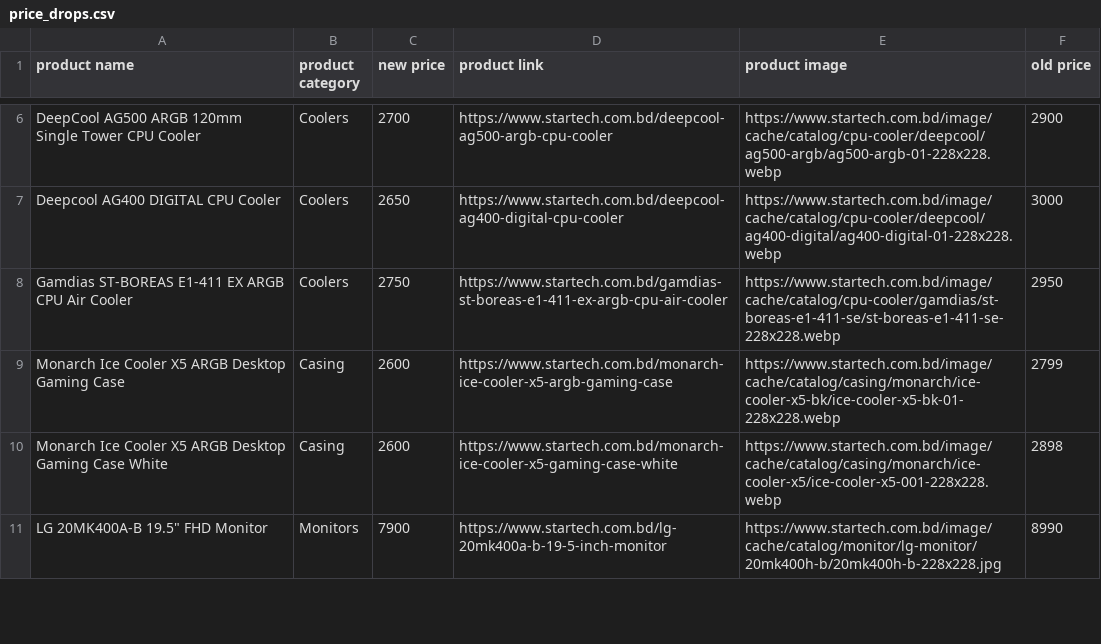
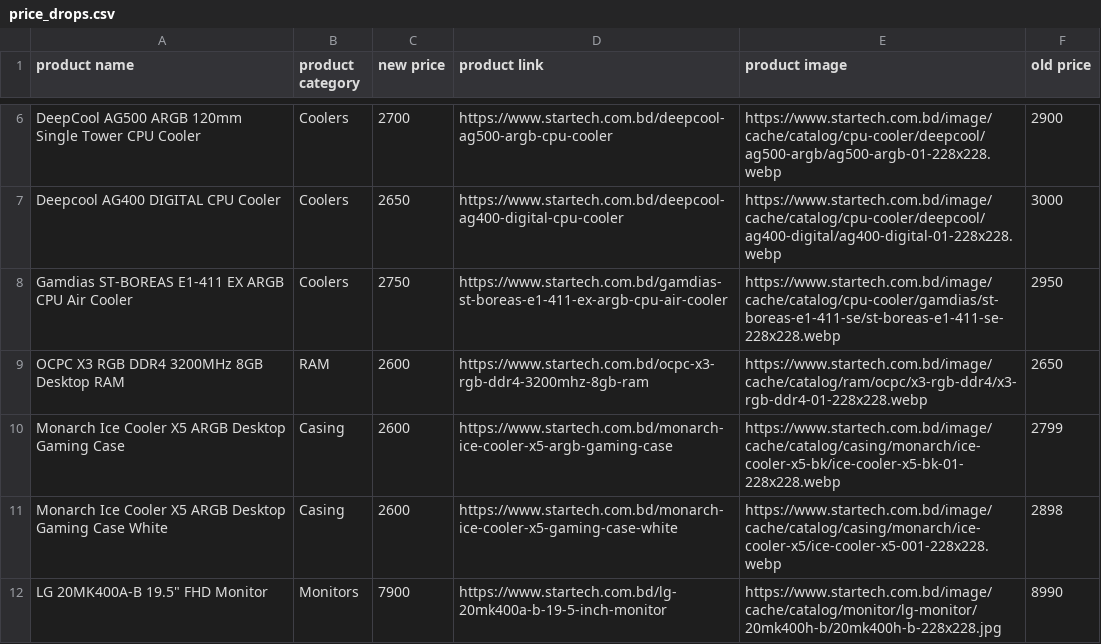
Before and after one commit to AbidMuntasir/eCommerce-Price-Tracker, a CSV file: data/price_drops.csv, drawn as a sheet; only a part is shown, gaps mark what is left out; the diff names each change by its address in the sheet, - before the commit and + after, or states it on an @@ line.

```diff
--- a/data/price_drops.csv
+++ b/data/price_drops.csv
+row 9: OCPC X3 RGB DDR4 3200MHz 8GB Desktop RAM | RAM | 2600 | https://www.startech.com.bd/ocpc-x3-rgb-ddr4-3200mhz-8gb-ram | https://www.startech.com.bd/image/cache/catalog/ram/ocpc/x3-rgb-ddr4/x3-rgb-ddr4-01-228x228.webp | 2650
```
Also changed, not shown: 1 other file.
